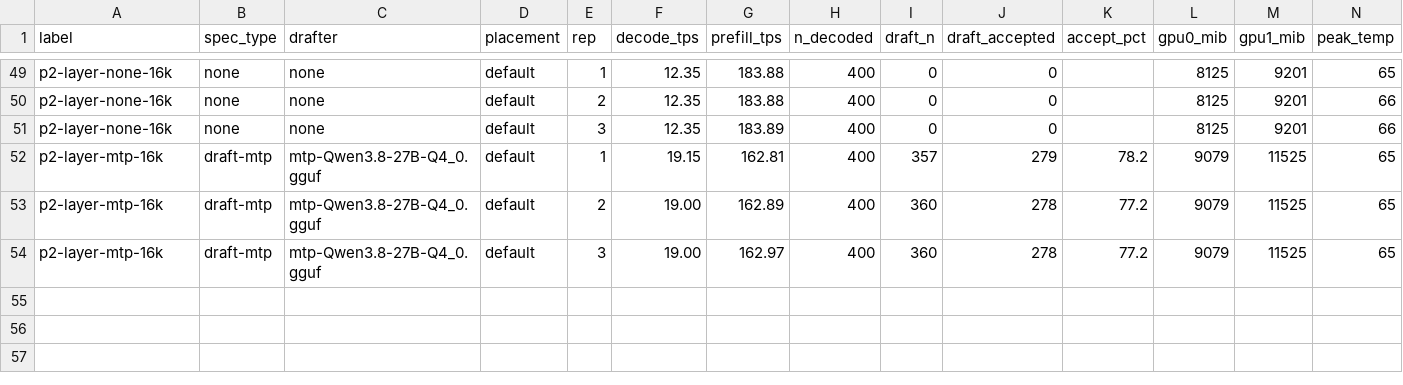
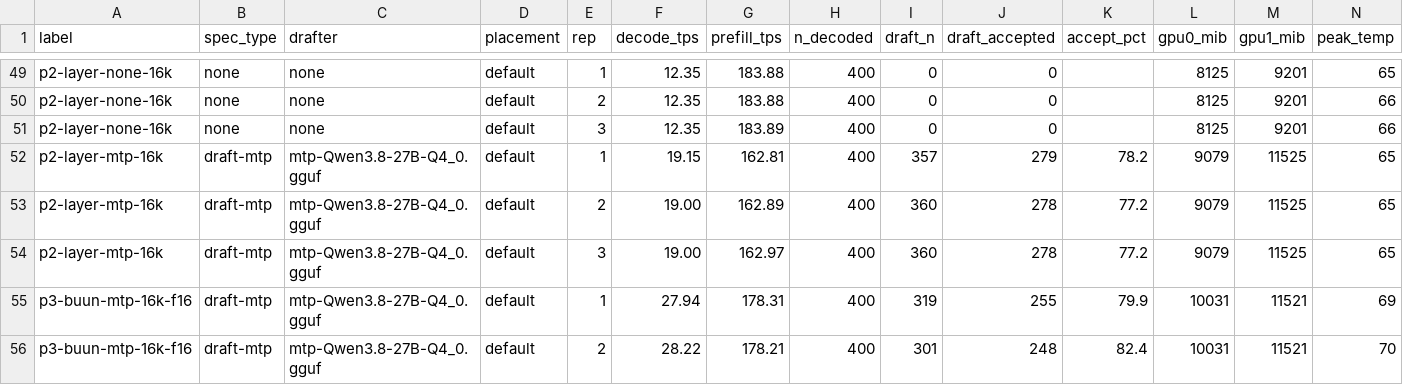
Before and after one commit to Tom1tk/p100-inference-benchmarks, a CSV file: results/h11-placement.csv, drawn as a sheet; only a part is shown, gaps mark what is left out; rows hold the shown columns only; the diff names each change by its address in the sheet, - before the commit and + after, or states it on an @@ line.

```diff
--- a/results/h11-placement.csv
+++ b/results/h11-placement.csv
+row 55: p3-buun-mtp-16k-f16 | draft-mtp | mtp-Qwen3.8-27B-Q4_0.gguf | default | 1 | 27.94 | 178.31 | 400 | 319 | 255 | 79.9 | 10031 | 11521 | 69
+row 56: p3-buun-mtp-16k-f16 | draft-mtp | mtp-Qwen3.8-27B-Q4_0.gguf | default | 2 | 28.22 | 178.21 | 400 | 301 | 248 | 82.4 | 10031 | 11521 | 70
```
Also changed, not shown: 14 other files.
